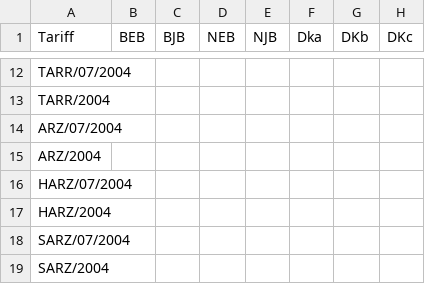
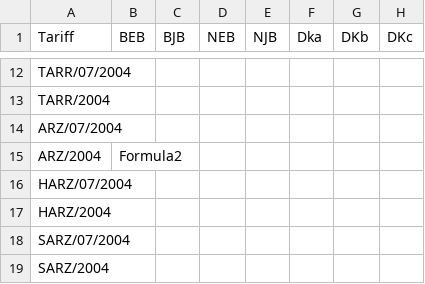
Before and after one commit to you314/CPL_Testing, a CSV file: calculationbases/flagsterms/formulas used.csv, drawn as a sheet; only a part is shown, gaps mark what is left out.

```diff
--- a/calculationbases/flagsterms/formulas used.csv
+++ b/calculationbases/flagsterms/formulas used.csv
@@ -14,3 +14,3 @@ TARR/2004;;;;;;;
 ARZ/07/2004;;;;;;;
-ARZ/2004;;;;;;;
+ARZ/2004;Formula2;;;;;;
 HARZ/07/2004;;;;;;;
```
Also changed, not shown: 9 other files.
